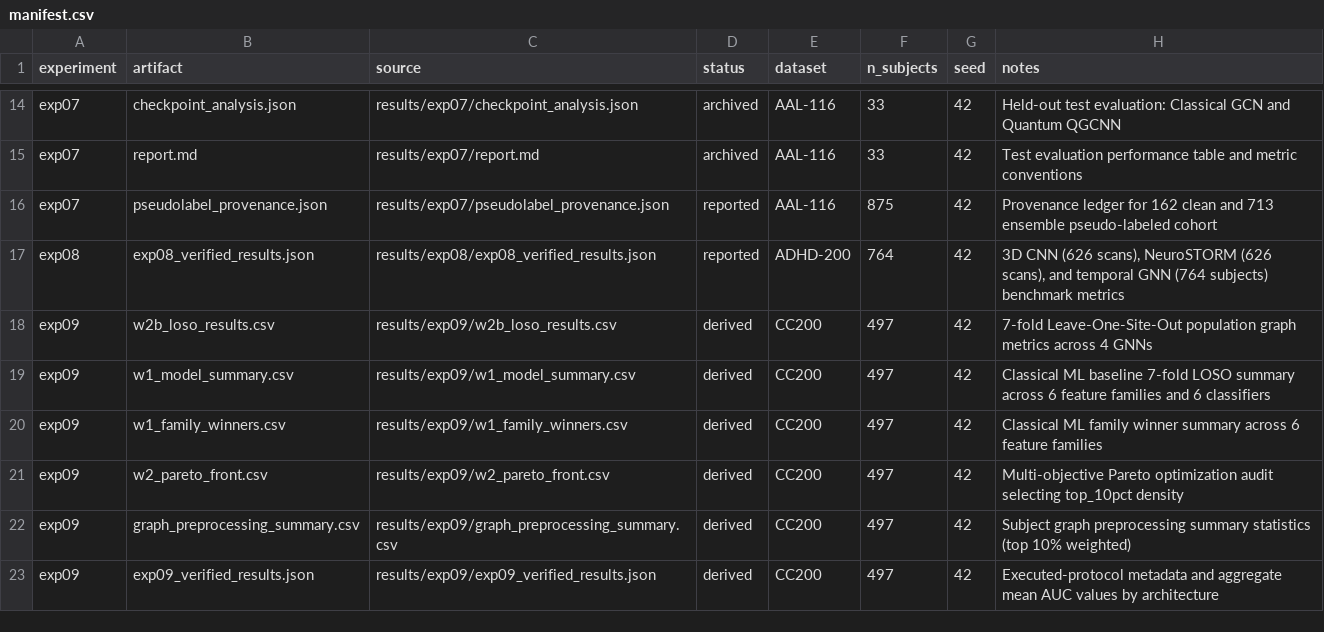
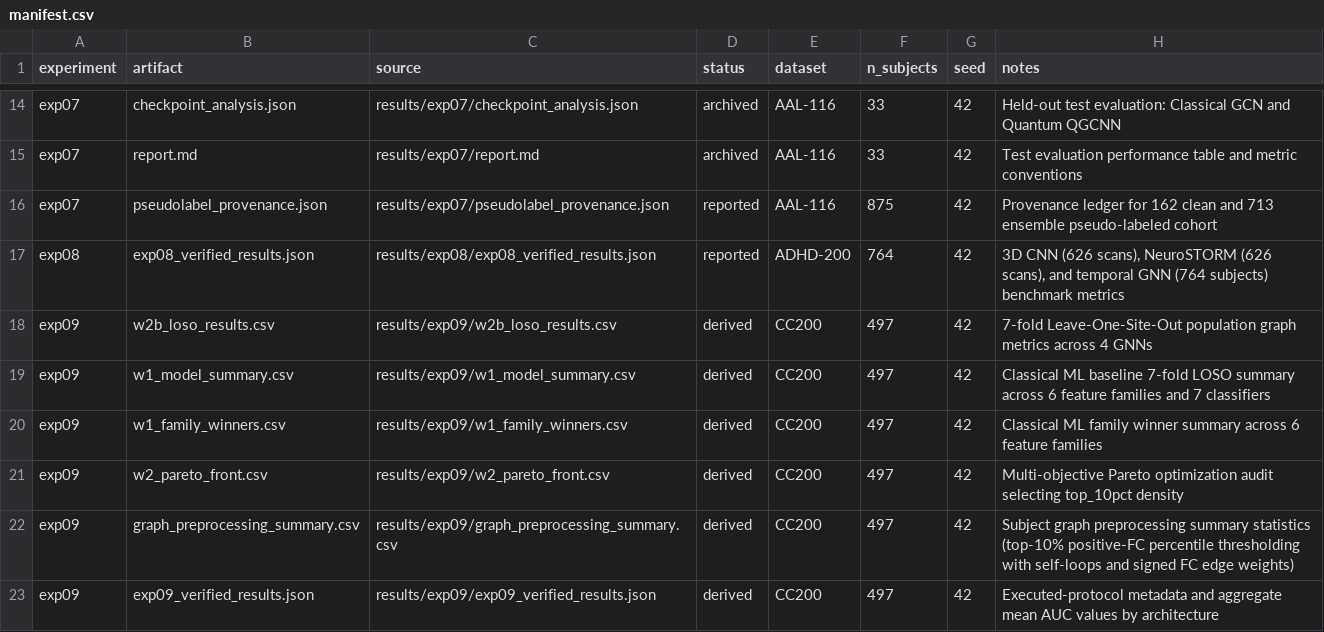
Before and after one commit to YashBhardwaj21/adhd-classification, a CSV file: results/manifest.csv, drawn as a sheet; only a part is shown, gaps mark what is left out.

```diff
--- a/results/manifest.csv
+++ b/results/manifest.csv
@@ -18,6 +18,6 @@ exp08,exp08_verified_results.json,results/exp08/exp08_verified_results.json,repo
 exp09,w2b_loso_results.csv,results/exp09/w2b_loso_results.csv,derived,CC200,497,42,7-fold Leave-One-Site-Out population graph metrics across 4 GNNs
-exp09,w1_model_summary.csv,results/exp09/w1_model_summary.csv,derived,CC200,497,42,"Classical ML baseline 7-fold LOSO summary across 6 feature families and 6 classifiers"
+exp09,w1_model_summary.csv,results/exp09/w1_model_summary.csv,derived,CC200,497,42,"Classical ML baseline 7-fold LOSO summary across 6 feature families and 7 classifiers"
 exp09,w1_family_winners.csv,results/exp09/w1_family_winners.csv,derived,CC200,497,42,"Classical ML family winner summary across 6 feature families"
 exp09,w2_pareto_front.csv,results/exp09/w2_pareto_front.csv,derived,CC200,497,42,"Multi-objective Pareto optimization audit selecting top_10pct density"
-exp09,graph_preprocessing_summary.csv,results/exp09/graph_preprocessing_summary.csv,derived,CC200,497,42,Subject graph preprocessing summary statistics (top 10% weighted)
+exp09,graph_preprocessing_summary.csv,results/exp09/graph_preprocessing_summary.csv,derived,CC200,497,42,"Subject graph preprocessing summary statistics (top-10% positive-FC percentile thresholding with self-loops and signed FC edge weights)"
 exp09,exp09_verified_results.json,results/exp09/exp09_verified_results.json,derived,CC200,497,42,Executed-protocol metadata and aggregate mean AUC values by architecture
```
Also changed, not shown: 22 other files.
